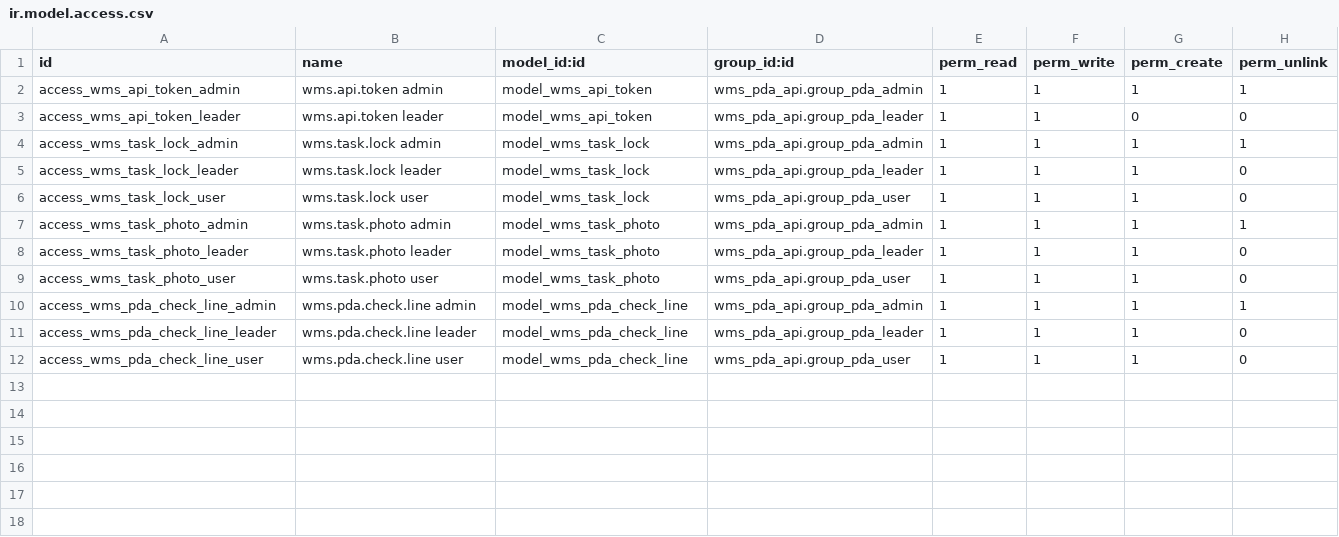
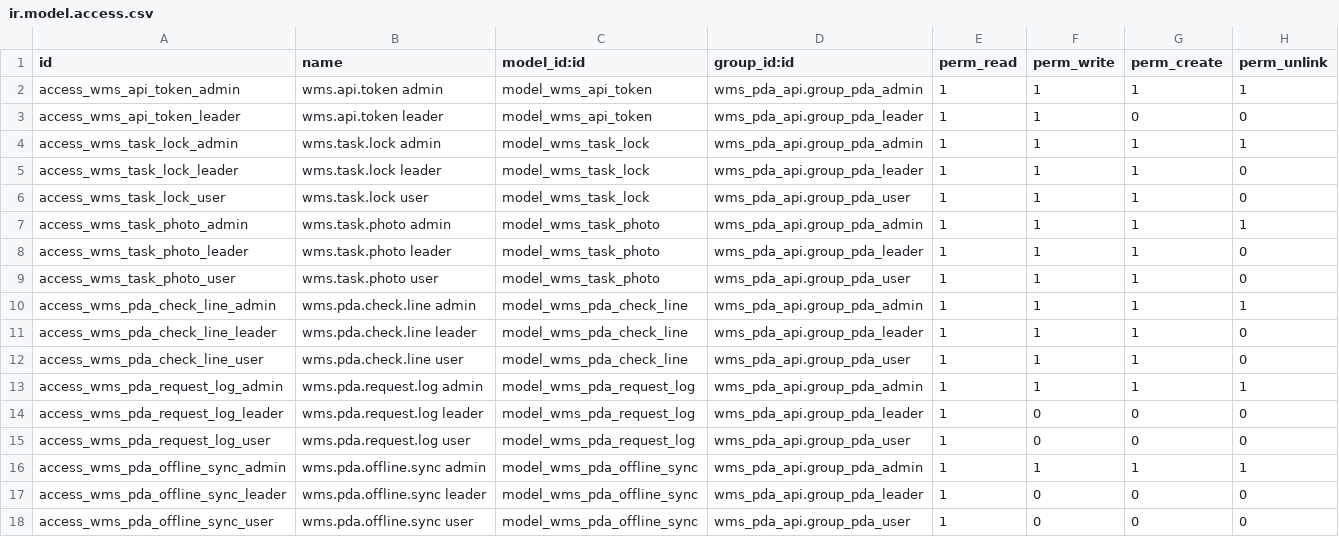
Before and after one commit to 2321703829-eng/PDA-, a CSV file: custom_addons/wms_pda_api/security/ir.model.access.csv, drawn as a sheet.

Commit message:
feat: add PDA idempotency and offline sync

```diff
--- a/custom_addons/wms_pda_api/security/ir.model.access.csv
+++ b/custom_addons/wms_pda_api/security/ir.model.access.csv
@@ -12 +12,7 @@ access_wms_pda_check_line_leader,wms.pda.check.line leader,model_wms_pda_check_l
 access_wms_pda_check_line_user,wms.pda.check.line user,model_wms_pda_check_line,wms_pda_api.group_pda_user,1,1,1,0
+access_wms_pda_request_log_admin,wms.pda.request.log admin,model_wms_pda_request_log,wms_pda_api.group_pda_admin,1,1,1,1
+access_wms_pda_request_log_leader,wms.pda.request.log leader,model_wms_pda_request_log,wms_pda_api.group_pda_leader,1,0,0,0
+access_wms_pda_request_log_user,wms.pda.request.log user,model_wms_pda_request_log,wms_pda_api.group_pda_user,1,0,0,0
+access_wms_pda_offline_sync_admin,wms.pda.offline.sync admin,model_wms_pda_offline_sync,wms_pda_api.group_pda_admin,1,1,1,1
+access_wms_pda_offline_sync_leader,wms.pda.offline.sync leader,model_wms_pda_offline_sync,wms_pda_api.group_pda_leader,1,0,0,0
+access_wms_pda_offline_sync_user,wms.pda.offline.sync user,model_wms_pda_offline_sync,wms_pda_api.group_pda_user,1,0,0,0
```
Also changed, not shown: 19 other files.
